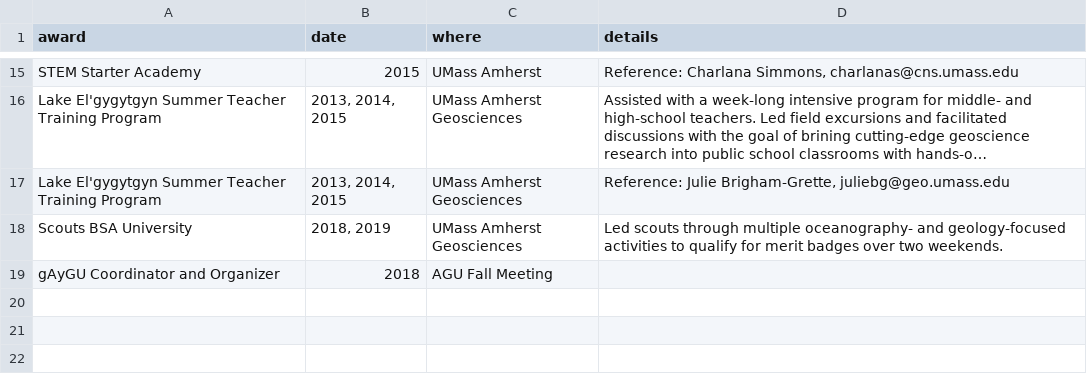
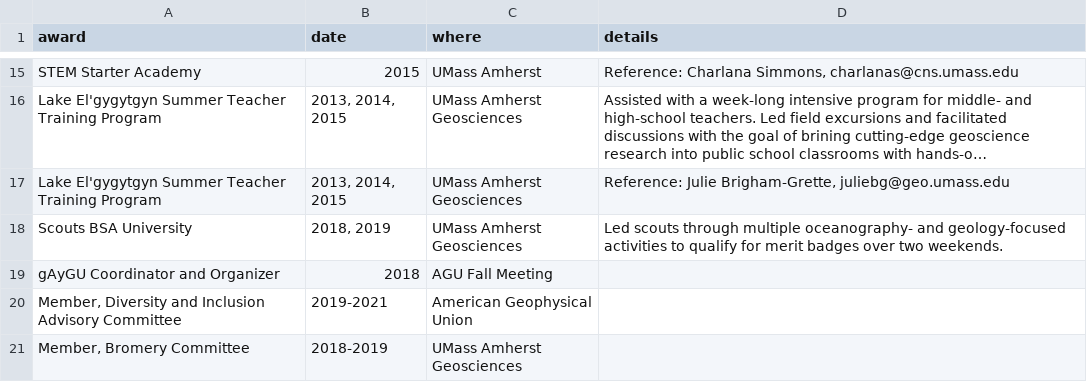
Before and after one commit to bkeisling/CV, a CSV file: data/outreach-and-service.csv, drawn as a sheet; only a part is shown, gaps mark what is left out; long unchanged cells end in ….

```diff
--- a/data/outreach-and-service.csv
+++ b/data/outreach-and-service.csv
@@ -19 +19,3 @@ Scouts BSA University,"2018, 2019",UMass Amherst Geosciences,Led scouts through
 gAyGU Coordinator and Organizer,2018,AGU Fall Meeting,
+"Member, Diversity and Inclusion Advisory Committee",2019-2021,American Geophysical Union,
+"Member, Bromery Committee",2018-2019,UMass Amherst Geosciences,
```
Also changed, not shown: data/presentations.csv, 3 other files.
